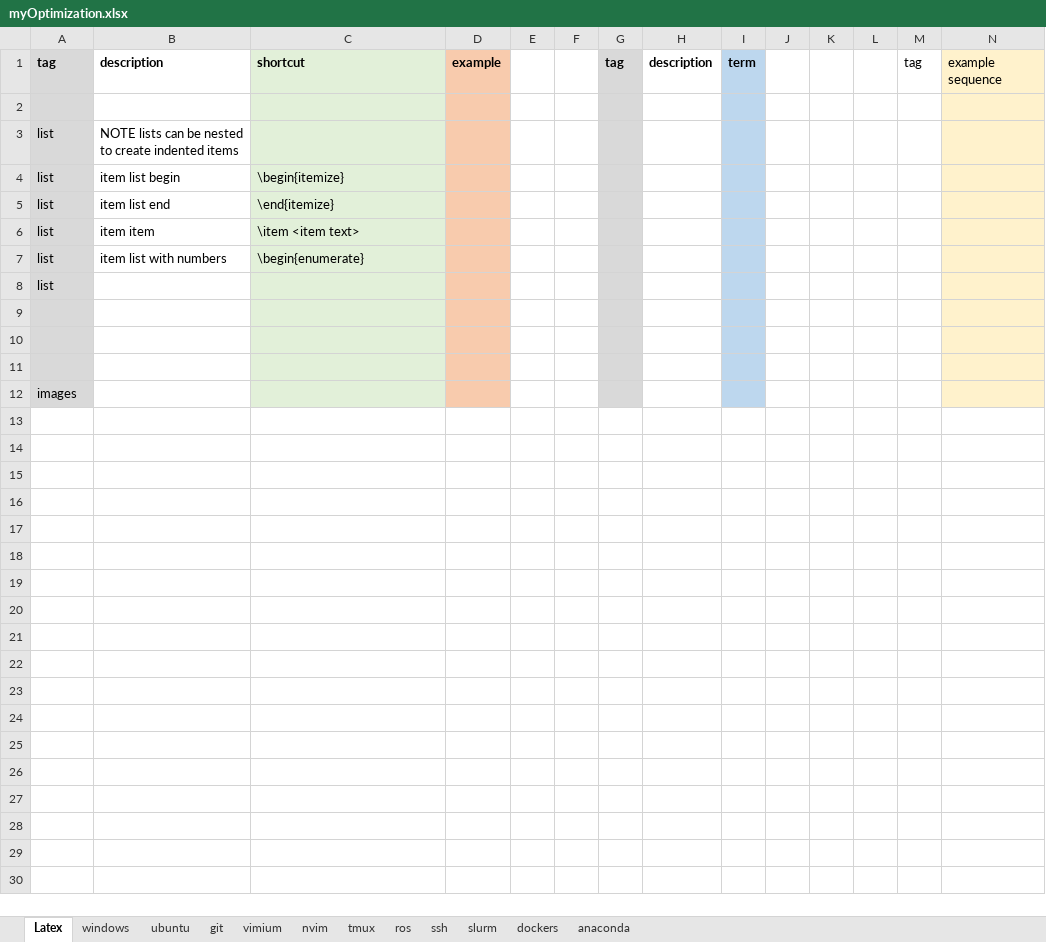
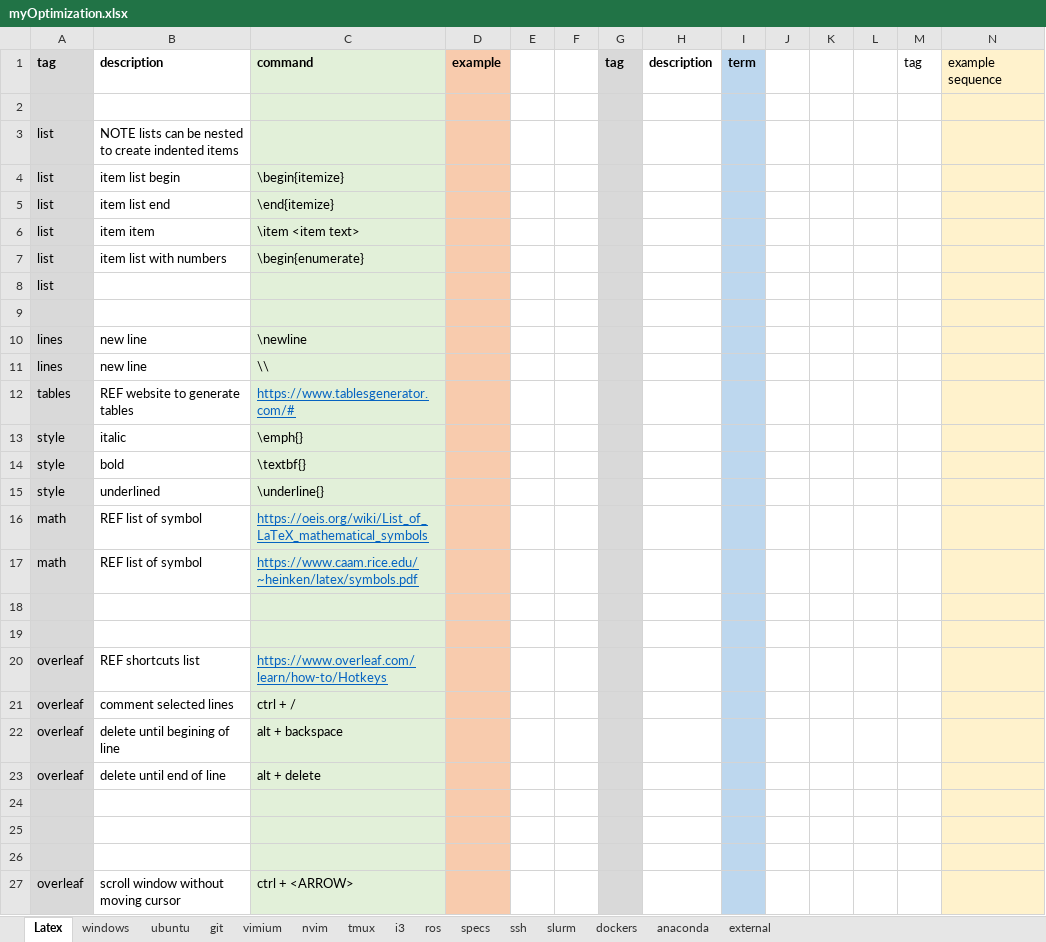
Before and after one commit to CSCarbone07/cscarbone07, an Excel workbook: references/myOptimization.xlsx, sheet Latex, drawn as a sheet; values as stored, in another font and other column widths than the file's, no borders; addresses are those after the commit; the diff names each change by its address in the sheet, - before the commit and + after, or states it on an @@ line.

```diff
--- a/references/myOptimization.xlsx (sheet Latex)
+++ b/references/myOptimization.xlsx (sheet Latex)
+sheet tab: i3
+sheet tab: specs
+sheet tab: external
-C1: shortcut
+C1: command
+row 10: lines | new line | \newline
+row 11: lines | new line | \\
+row 12: tables | REF website to generate tables | https://www.tablesgenerator.com/#
+row 13: style | italic | \emph{}
+row 14: style | bold | \textbf{}
+row 15: style | underlined | \underline{}
+row 16: math | REF list of symbol | https://oeis.org/wiki/List_of_LaTeX_mathematical_symbols
+row 17: math | REF list of symbol | https://www.caam.rice.edu/~heinken/latex/symbols.pdf
+row 20: overleaf | REF shortcuts list | https://www.overleaf.com/learn/how-to/Hotkeys
+row 21: overleaf | comment selected lines | ctrl + /
+row 22: overleaf | delete until begining of line | alt + backspace
+row 23: overleaf | delete until end of line | alt + delete
-A24: images
+A24: (empty)
+row 25: (empty)
+row 26: (empty)
+row 27: overleaf | scroll window without moving cursor | ctrl + <ARROW>
```
Also changed, not shown: sheet nvim, sheet ubuntu, sheet ssh, sheet tmux, sheet windows, sheet slurm, 4 more sheets, 1 other file.
